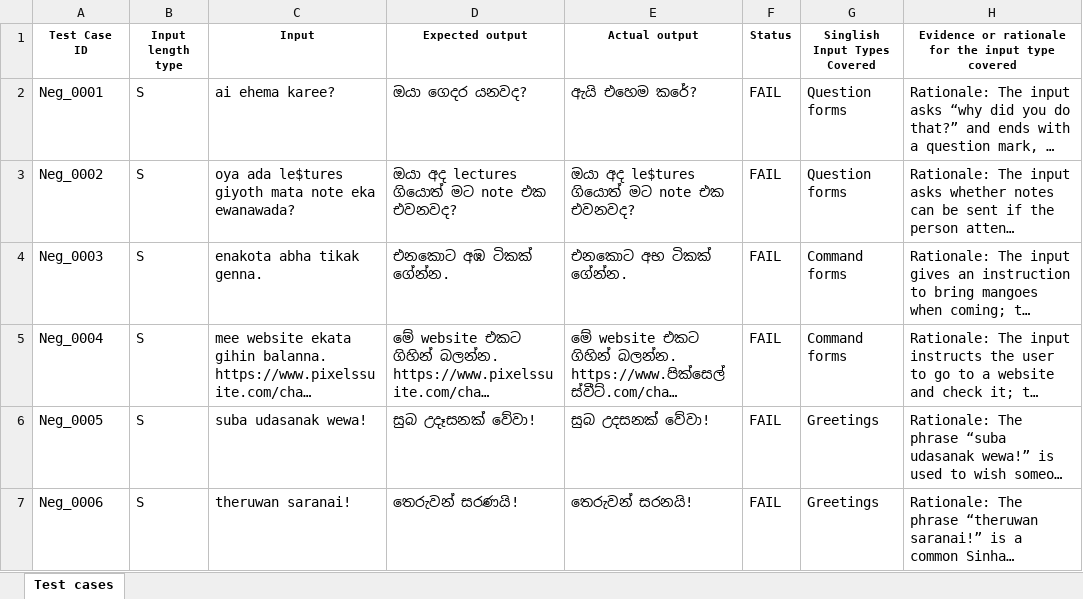
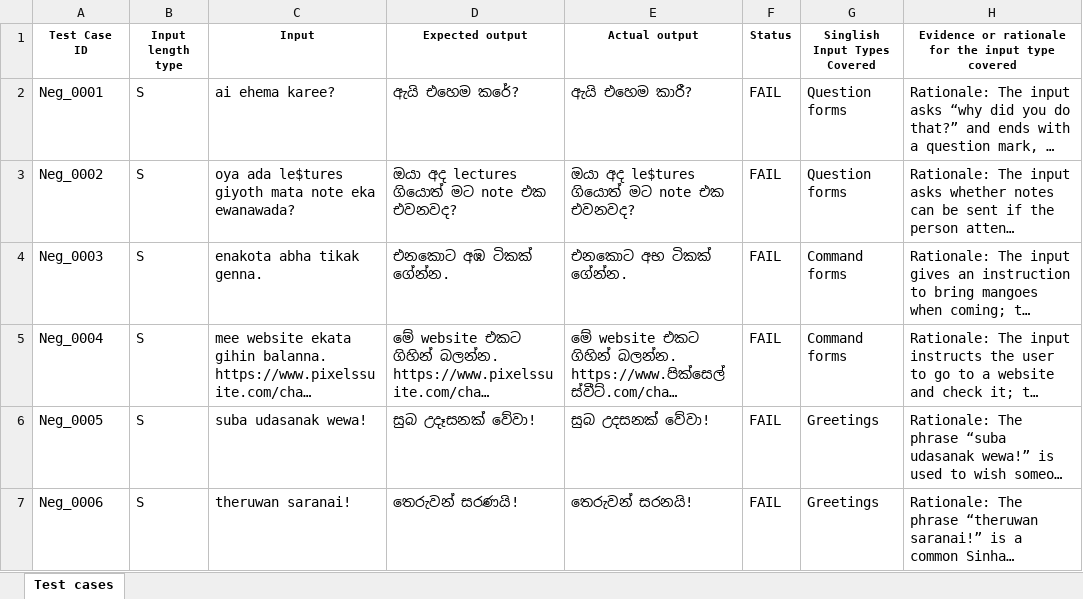
Before and after one commit to Tharu012/Singlish-to-Sinhala-Transliteration-Accuracy-Testing, an Excel workbook: Assignment 1 - Test cases.xlsx, sheet Test cases, drawn as a sheet; only a part is shown; long unchanged cells end in …; values as stored, in another font and other column widths than the file's, no borders; the diff names each change by its address in the sheet, - before the commit and + after, or states it on an @@ line.

Commit message:
Update test cases spreadsheet with modified test scenarios

```diff
--- a/Assignment 1 - Test cases.xlsx (sheet Test cases)
+++ b/Assignment 1 - Test cases.xlsx (sheet Test cases)
-D2 (Expected output): ඔයා ගෙදර යනවද?
+D2 (Expected output): ඇයි එහෙම කරේ?
-E2 (Actual output): ඇයි එහෙම කරේ?
+E2 (Actual output): ඇයි එහෙම කාරී?
```
Also changed, not shown: 1 other file.
